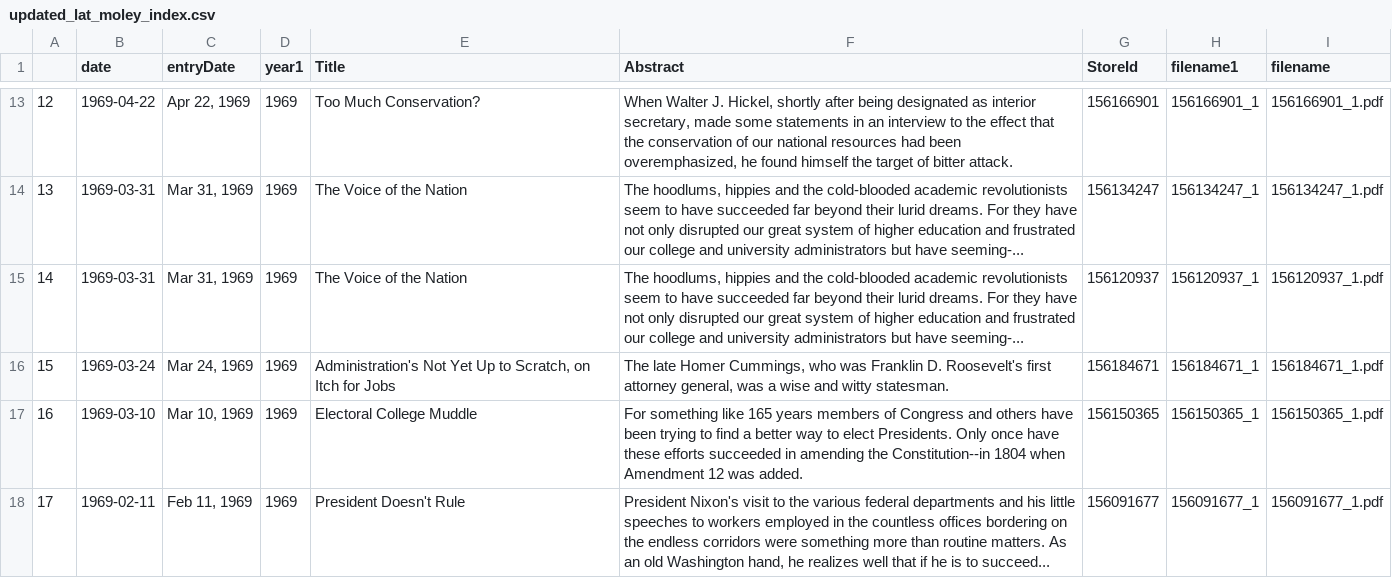
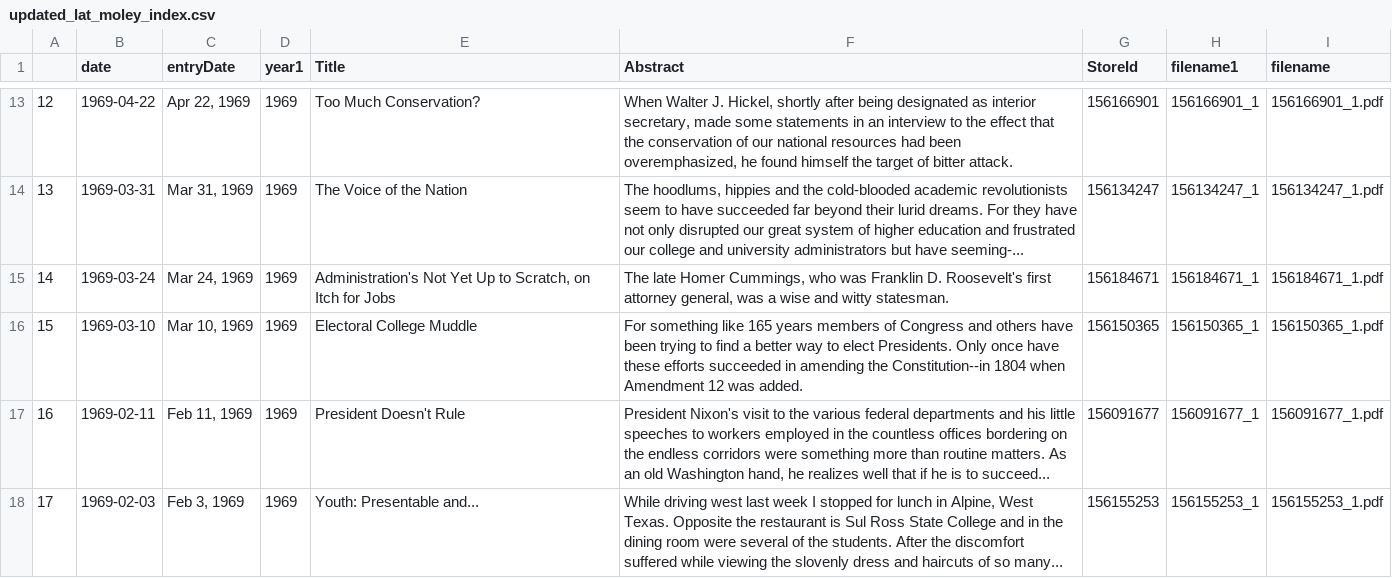
Before and after one commit to profrobwells/Moley, a CSV file: updated_lat_moley_index.csv, drawn as a sheet; only a part is shown, gaps mark what is left out; the shorter side is filled out with more unchanged rows; removed rows and columns are numbered as before the commit, all else as after; the diff covers the shown part only; the diff names each change by its address in the sheet, - before the commit and + after, or states it on an @@ line.

```diff
--- a/updated_lat_moley_index.csv
+++ b/updated_lat_moley_index.csv
-row 15: 14 | 1969-03-31 | Mar 31, 1969 | 1969 | The Voice of the Nation | The hoodlums, hippies and the cold-blooded academic revolutionists seem to have succeeded far beyond their lurid dreams. For they have not only disrupted our great system of higher education and frustrated our college and university administrators but have seeming-... | 156120937 | 156120937_1 | 156120937_1.pdf
@@ column A renumbered from row 15 down @@
```
Also changed, not shown: 7 removed rows elsewhere in this file, dupes.csv, 56 other files.
